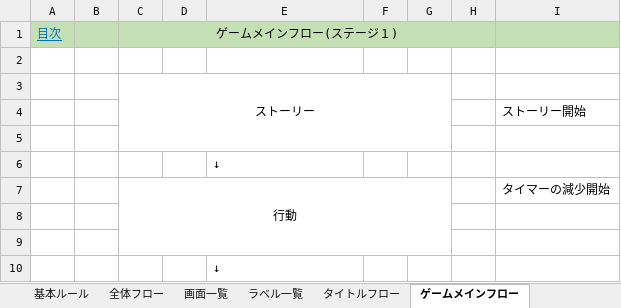
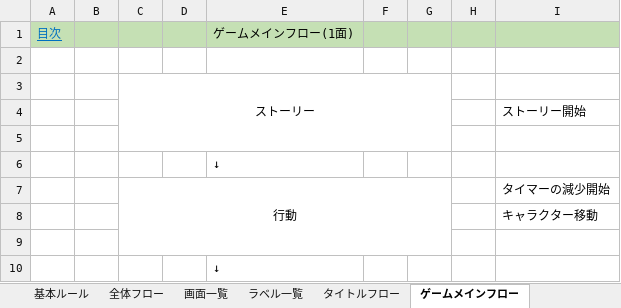
Before and after one commit to nago-75-0522/gift, an Excel workbook: ドキュメント/2026_ギフト仕様書.xlsm, sheet ゲームメインフロー, drawn as a sheet; only a part is shown; values as stored, in another font and other column widths than the file's, no borders; the diff names each change by its address in the sheet, - before the commit and + after, or states it on an @@ line.

```diff
--- a/ドキュメント/2026_ギフト仕様書.xlsm (sheet ゲームメインフロー)
+++ b/ドキュメント/2026_ギフト仕様書.xlsm (sheet ゲームメインフロー)
-C1: ゲームメインフロー(ステージ１)
+C1: (empty)
-C1:H1 merged
-E1: (empty)
+E1: ゲームメインフロー(1面)
-I8: (empty)
+I8: キャラクター移動
```
Also changed, not shown: sheet 基本ルール, sheet メイン画面, sheet 画面一覧, sheet 全体フロー, charts or pictures, 1 other file.
